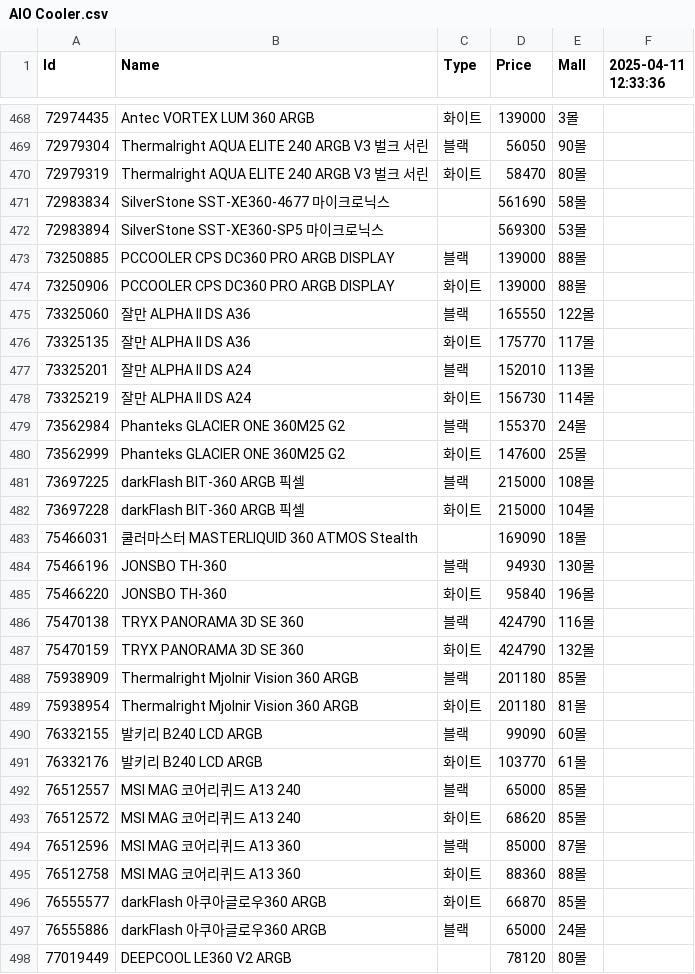
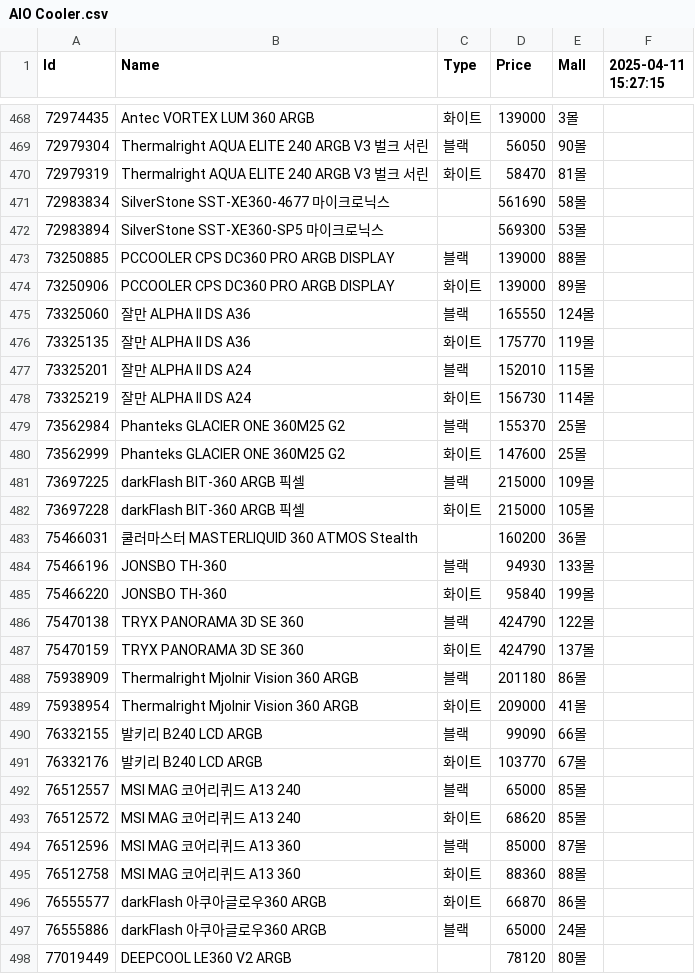
Before and after one commit to SSSSSSSSSSSSSSSSSSSSSSSSSSSSSSSSSSSSSun/Danawa-Crawler, a CSV file: crawl_data/AIO Cooler.csv, drawn as a sheet; only a part is shown, gaps mark what is left out; the diff covers the shown part only.

```diff
--- a/crawl_data/AIO Cooler.csv
+++ b/crawl_data/AIO Cooler.csv
@@ -1 +1 @@
-Id,Name,Type,Price,Mall,2025-04-11 12:33:36
+Id,Name,Type,Price,Mall,2025-04-11 15:27:15
@@ -469,3 +469,3 @@ Id,Name,Type,Price,Mall,2025-04-11 12:33:36
 72979304,Thermalright AQUA ELITE 240 ARGB V3 벌크 서린,블랙,56050,90몰,
-72979319,Thermalright AQUA ELITE 240 ARGB V3 벌크 서린,화이트,58470,80몰,
+72979319,Thermalright AQUA ELITE 240 ARGB V3 벌크 서린,화이트,58470,81몰,
 72983834,SilverStone SST-XE360-4677 마이크로닉스,,561690,58몰,
@@ -473,20 +473,20 @@ Id,Name,Type,Price,Mall,2025-04-11 12:33:36
 73250885,PCCOOLER CPS DC360 PRO ARGB DISPLAY,블랙,139000,88몰,
-73250906,PCCOOLER CPS DC360 PRO ARGB DISPLAY,화이트,139000,88몰,
-73325060,잘만 ALPHA II DS A36,블랙,165550,122몰,
-73325135,잘만 ALPHA II DS A36,화이트,175770,117몰,
-73325201,잘만 ALPHA II DS A24,블랙,152010,113몰,
+73250906,PCCOOLER CPS DC360 PRO ARGB DISPLAY,화이트,139000,89몰,
+73325060,잘만 ALPHA II DS A36,블랙,165550,124몰,
+73325135,잘만 ALPHA II DS A36,화이트,175770,119몰,
+73325201,잘만 ALPHA II DS A24,블랙,152010,115몰,
 73325219,잘만 ALPHA II DS A24,화이트,156730,114몰,
-73562984,Phanteks GLACIER ONE 360M25 G2,블랙,155370,24몰,
+73562984,Phanteks GLACIER ONE 360M25 G2,블랙,155370,25몰,
 73562999,Phanteks GLACIER ONE 360M25 G2,화이트,147600,25몰,
-73697225,darkFlash BIT-360 ARGB 픽셀,블랙,215000,108몰,
-73697228,darkFlash BIT-360 ARGB 픽셀,화이트,215000,104몰,
-75466031,쿨러마스터 MASTERLIQUID 360 ATMOS Stealth,,169090,18몰,
-75466196,JONSBO TH-360,블랙,94930,130몰,
-75466220,JONSBO TH-360,화이트,95840,196몰,
-75470138,TRYX PANORAMA 3D SE 360,블랙,424790,116몰,
-75470159,TRYX PANORAMA 3D SE 360,화이트,424790,132몰,
-75938909,Thermalright Mjolnir Vision 360 ARGB,블랙,201180,85몰,
-75938954,Thermalright Mjolnir Vision 360 ARGB,화이트,201180,81몰,
-76332155,발키리 B240 LCD ARGB,블랙,99090,60몰,
-76332176,발키리 B240 LCD ARGB,화이트,103770,61몰,
+73697225,darkFlash BIT-360 ARGB 픽셀,블랙,215000,109몰,
+73697228,darkFlash BIT-360 ARGB 픽셀,화이트,215000,105몰,
+75466031,쿨러마스터 MASTERLIQUID 360 ATMOS Stealth,,160200,36몰,
+75466196,JONSBO TH-360,블랙,94930,133몰,
+75466220,JONSBO TH-360,화이트,95840,199몰,
+75470138,TRYX PANORAMA 3D SE 360,블랙,424790,122몰,
+75470159,TRYX PANORAMA 3D SE 360,화이트,424790,137몰,
+75938909,Thermalright Mjolnir Vision 360 ARGB,블랙,201180,86몰,
+75938954,Thermalright Mjolnir Vision 360 ARGB,화이트,209000,41몰,
+76332155,발키리 B240 LCD ARGB,블랙,99090,66몰,
+76332176,발키리 B240 LCD ARGB,화이트,103770,67몰,
 76512557,MSI MAG 코어리퀴드 A13 240,블랙,65000,85몰,
@@ -495,3 +495,3 @@ Id,Name,Type,Price,Mall,2025-04-11 12:33:36
 76512758,MSI MAG 코어리퀴드 A13 360,화이트,88360,88몰,
-76555577,darkFlash 아쿠아글로우360 ARGB,화이트,66870,85몰,
+76555577,darkFlash 아쿠아글로우360 ARGB,화이트,66870,86몰,
 76555886,darkFlash 아쿠아글로우360 ARGB,블랙,65000,24몰,
```
Also changed, not shown: 1 added row, 1 removed row and 65 edited cells elsewhere in this file, crawl_data/Air Cooler.csv, crawl_data/CPU.csv, 7 other files.
